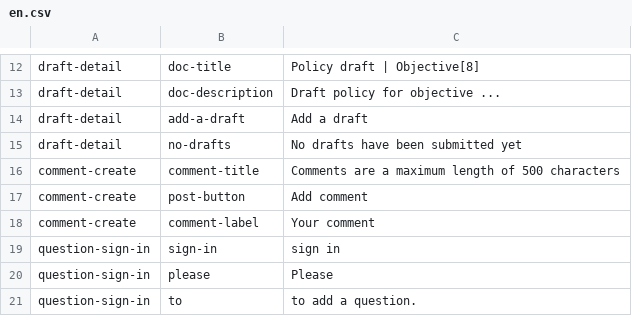
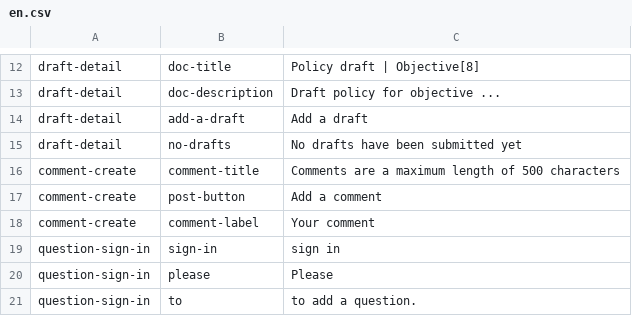
Before and after one commit to ThoughtWorksInc/objective8, a CSV file: resources/translations/en.csv, drawn as a sheet; only a part is shown, gaps mark what is left out.

Commit message:
RS | #60 | Add comments to new objective view

```diff
--- a/resources/translations/en.csv
+++ b/resources/translations/en.csv
@@ -16,3 +16,3 @@ draft-detail,no-drafts,No drafts have been submitted yet
 comment-create,comment-title,Comments are a maximum length of 500 characters
-comment-create,post-button,Add comment
+comment-create,post-button,Add a comment
 comment-create,comment-label,Your comment
```
Also changed, not shown: 6 other files.
